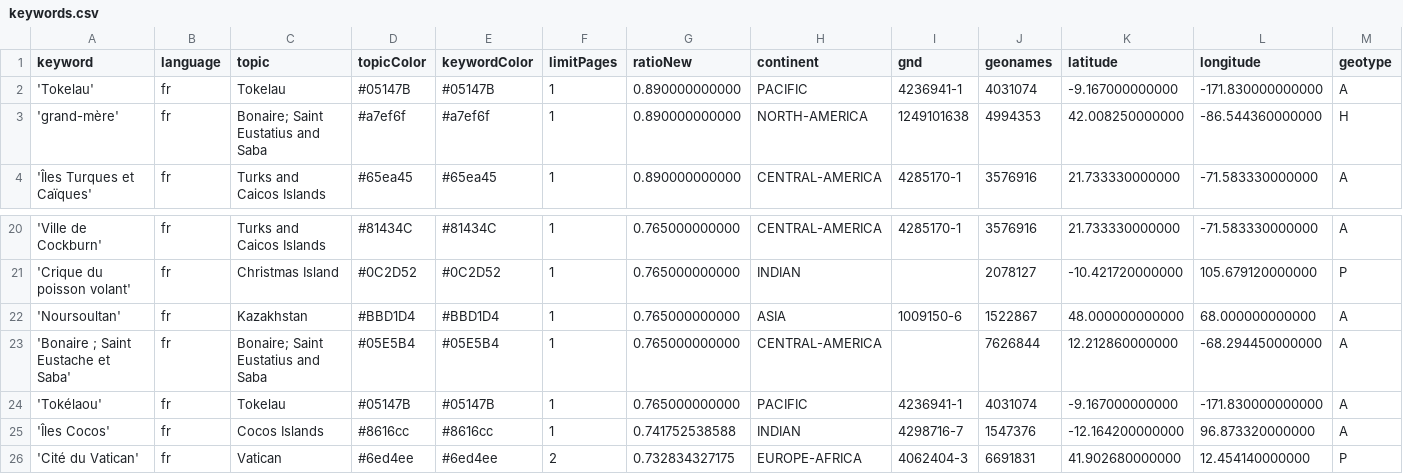
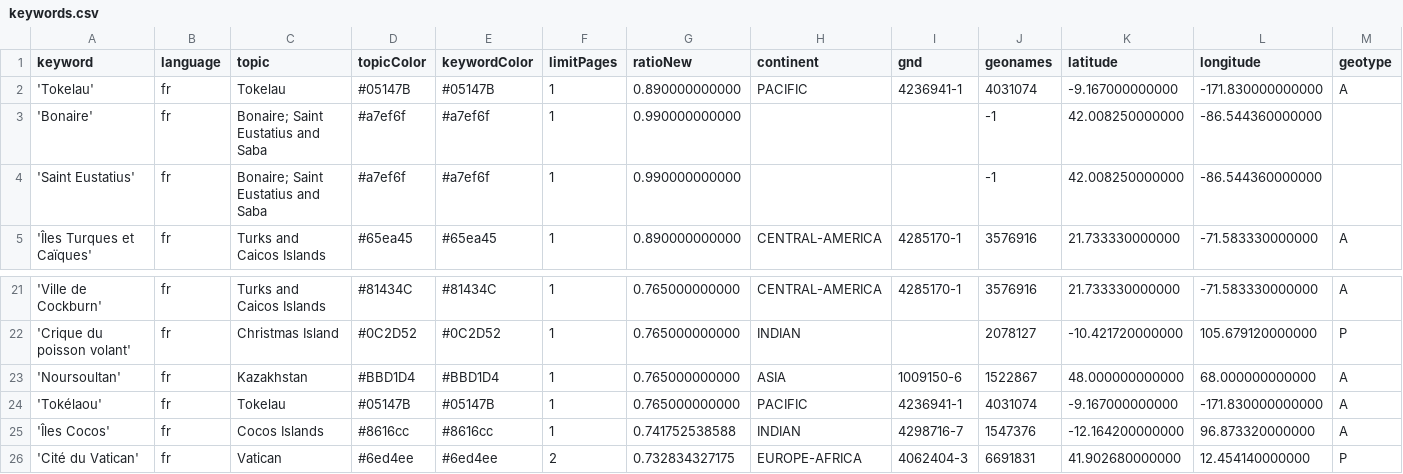
Before and after one commit to pg-ufr-news/emplacementChuchoter, a CSV file: keywords.csv, drawn as a sheet; only a part is shown, gaps mark what is left out; removed rows and columns are numbered as before the commit, all else as after; rows hold the shown columns only; the diff names each change by its address in the sheet, - before the commit and + after, or states it on an @@ line.

Commit message:
Bonaire

```diff
--- a/keywords.csv
+++ b/keywords.csv
-row 3: 'grand-mère' | fr | Bonaire; Saint Eustatius and Saba | #a7ef6f | #a7ef6f | 1 | 0.890000000000 | NORTH-AMERICA | 1249101638 | 4994353 | 42.008250000000 | -86.544360000000 | H
+row 3: 'Bonaire' | fr | Bonaire; Saint Eustatius and Saba | #a7ef6f | #a7ef6f | 1 | 0.990000000000 |  |  | -1 | 42.008250000000 | -86.544360000000
+row 4: 'Saint Eustatius' | fr | Bonaire; Saint Eustatius and Saba | #a7ef6f | #a7ef6f | 1 | 0.990000000000 |  |  | -1 | 42.008250000000 | -86.544360000000
-row 23: 'Bonaire ; Saint Eustache et Saba' | fr | Bonaire; Saint Eustatius and Saba | #05E5B4 | #05E5B4 | 1 | 0.765000000000 | CENTRAL-AMERICA |  | 7626844 | 12.212860000000 | -68.294450000000 | A
```
